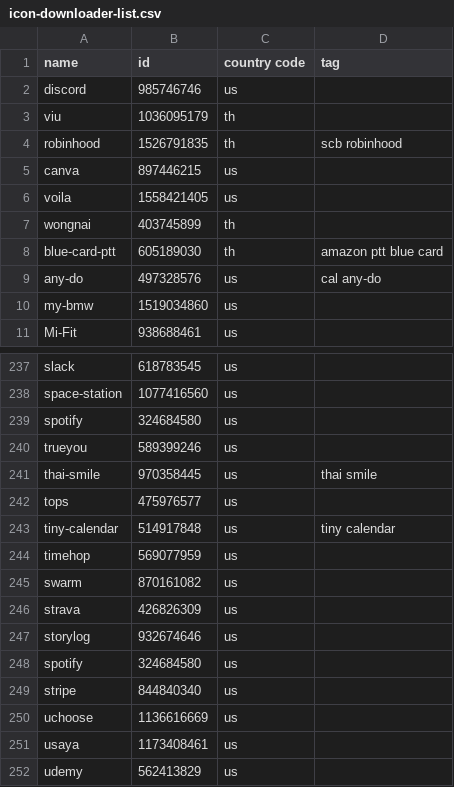
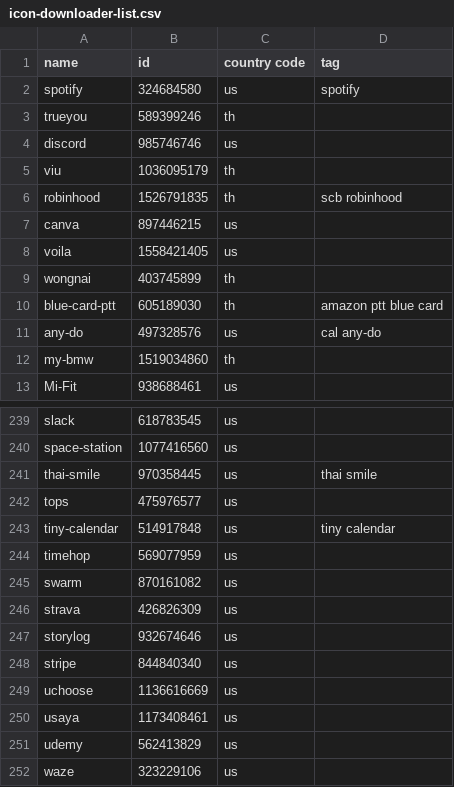
Before and after one commit to apirak/download-icon, a CSV file: icon-downloader-list.csv, drawn as a sheet; only a part is shown, gaps mark what is left out; the shorter side is filled out with more unchanged rows.

```diff
--- a/icon-downloader-list.csv
+++ b/icon-downloader-list.csv
@@ -1,2 +1,4 @@
 name, id, country code, tag
+spotify, 324684580, us, spotify
+trueyou, 589399246, th
 discord, 985746746, us
@@ -9,3 +11,3 @@ blue-card-ptt, 605189030, th, amazon ptt blue card
 any-do, 497328576, us, cal any-do
-my-bmw, 1519034860, us
+my-bmw, 1519034860, th
 Mi-Fit, 938688461, us
@@ -238,4 +240,2 @@ slack, 618783545, us
 space-station, 1077416560, us
-spotify, 324684580, us 
-trueyou, 589399246, us
 thai-smile, 970358445, us, thai smile
@@ -247,3 +247,2 @@ strava, 426826309, us
 storylog, 932674646, us
-spotify, 324684580, us
 stripe, 844840340, us
```
Also changed, not shown: icon-downloader-list-all.csv.
